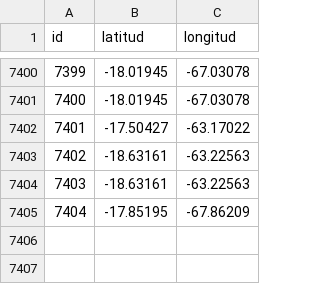
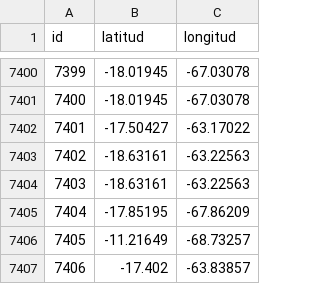
Before and after one commit to mauforonda/transitabilidad-bolivia, a CSV file: conflictos_coordenadas.csv, drawn as a sheet; only a part is shown, gaps mark what is left out; the diff names each change by its address in the sheet, - before the commit and + after, or states it on an @@ line.

```diff
--- a/conflictos_coordenadas.csv
+++ b/conflictos_coordenadas.csv
+row 7406: 7405 | -11.21649 | -68.73257
+row 7407: 7406 | -17.402 | -63.83857
```
Also changed, not shown: 1 other file.
